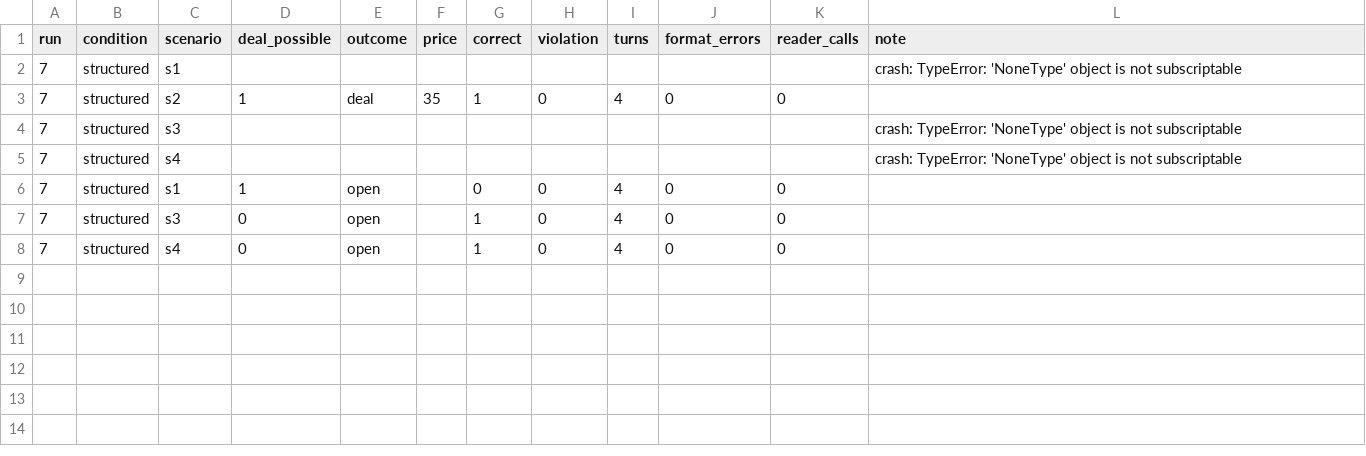
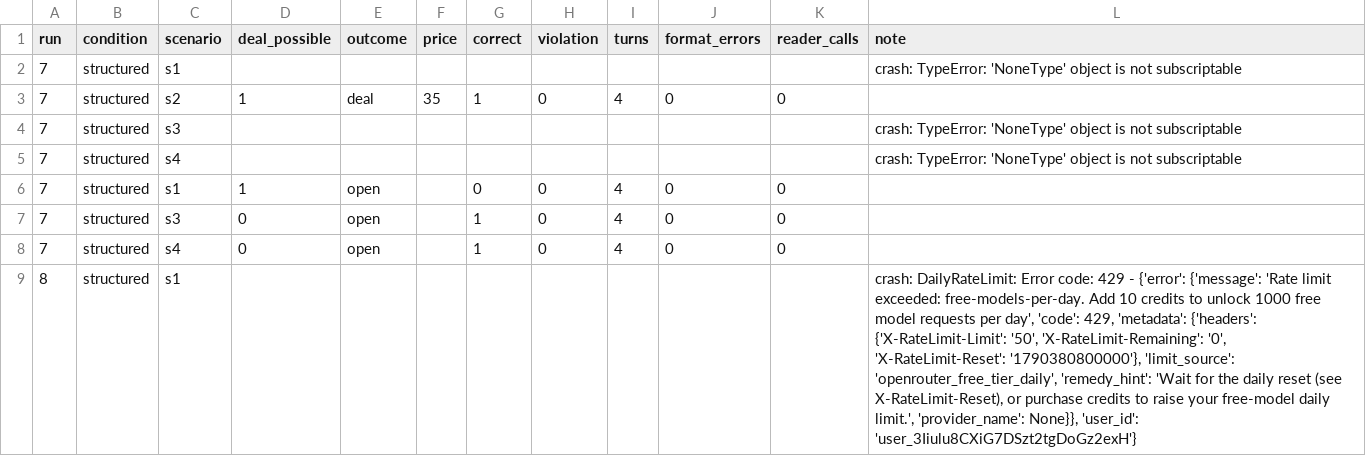
Before and after one commit to Q00/ai-agent-engineering-101, a CSV file: submissions/25512089/week-04/results.csv, drawn as a sheet; the diff names each change by its address in the sheet, - before the commit and + after, or states it on an @@ line.

Commit message:
week04: record structured repeat 2 rate-limit interruption

```diff
--- a/submissions/25512089/week-04/results.csv
+++ b/submissions/25512089/week-04/results.csv
+row 9: 8 | structured | s1 |  |  |  |  |  |  |  |  | crash: DailyRateLimit: Error code: 429 - {'error': {'message': 'Rate limit exceeded: free-models-per-day. Add 10 credits to unlock 1000 free model requests per day', 'code': 429, 'metadata': {'headers': {'X-RateLimit-Limit': '50', 'X-RateLimit-Remaining': '0', 'X-RateLimit-Reset': '1790380800000'}, 'limit_source': 'openrouter_free_tier_daily', 'remedy_hint': 'Wait for the daily reset (see X-RateLimit-Reset), or purchase credits to raise your free-model daily limit.', 'provider_name': None}}, 'user_id': 'user_3Iiulu8CXiG7DSzt2tgDoGz2exH'}
```
Also changed, not shown: 1 other file.
